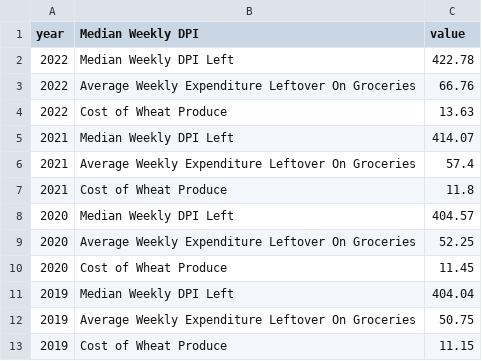
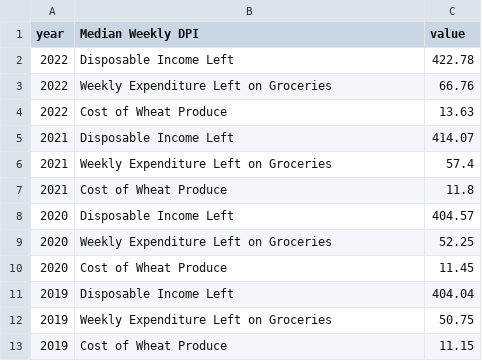
Before and after one commit to r-volo/r-volo.github.io, a CSV file: Bar Affordability2.csv, drawn as a sheet.

Commit message:
Update Bar Affordability2.csv

```diff
--- a/Bar Affordability2.csv
+++ b/Bar Affordability2.csv
@@ -1,13 +1,13 @@
 year,Median Weekly DPI,value
-2022,Median Weekly DPI Left,422.78
-2022,Average Weekly Expenditure Leftover On Groceries,66.76
+2022,Disposable Income Left,422.78
+2022,Weekly Expenditure Left on Groceries,66.76
 2022,Cost of Wheat Produce,13.63
-2021,Median Weekly DPI Left,414.07
-2021,Average Weekly Expenditure Leftover On Groceries,57.4
+2021,Disposable Income Left,414.07
+2021,Weekly Expenditure Left on Groceries,57.4
 2021,Cost of Wheat Produce,11.8
-2020,Median Weekly DPI Left,404.57
-2020,Average Weekly Expenditure Leftover On Groceries,52.25
+2020,Disposable Income Left,404.57
+2020,Weekly Expenditure Left on Groceries,52.25
 2020,Cost of Wheat Produce,11.45
-2019,Median Weekly DPI Left,404.04
-2019,Average Weekly Expenditure Leftover On Groceries,50.75
+2019,Disposable Income Left,404.04
+2019,Weekly Expenditure Left on Groceries,50.75
 2019,Cost of Wheat Produce,11.15
```
